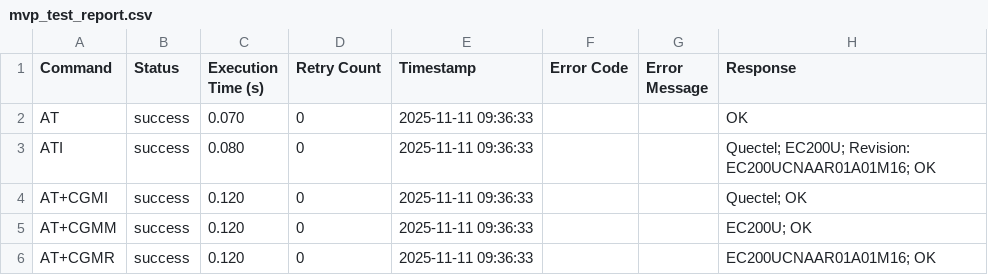
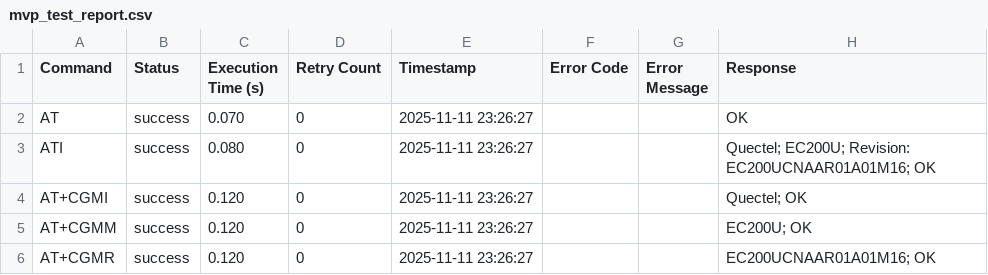
Before and after one commit to veenone/modem-inspector, a CSV file: reports/mvp_test_report.csv, drawn as a sheet.

```diff
--- a/reports/mvp_test_report.csv
+++ b/reports/mvp_test_report.csv
@@ -1,6 +1,6 @@
 Command,Status,Execution Time (s),Retry Count,Timestamp,Error Code,Error Message,Response
-AT,success,0.070,0,2025-11-11 09:36:33,,,OK
-ATI,success,0.080,0,2025-11-11 09:36:33,,,Quectel; EC200U; Revision: EC200UCNAAR01A01M16; OK
-AT+CGMI,success,0.120,0,2025-11-11 09:36:33,,,Quectel; OK
-AT+CGMM,success,0.120,0,2025-11-11 09:36:33,,,EC200U; OK
-AT+CGMR,success,0.120,0,2025-11-11 09:36:33,,,EC200UCNAAR01A01M16; OK
+AT,success,0.070,0,2025-11-11 23:26:27,,,OK
+ATI,success,0.080,0,2025-11-11 23:26:27,,,Quectel; EC200U; Revision: EC200UCNAAR01A01M16; OK
+AT+CGMI,success,0.120,0,2025-11-11 23:26:27,,,Quectel; OK
+AT+CGMM,success,0.120,0,2025-11-11 23:26:27,,,EC200U; OK
+AT+CGMR,success,0.120,0,2025-11-11 23:26:27,,,EC200UCNAAR01A01M16; OK
```
Also changed, not shown: 14 other files.
